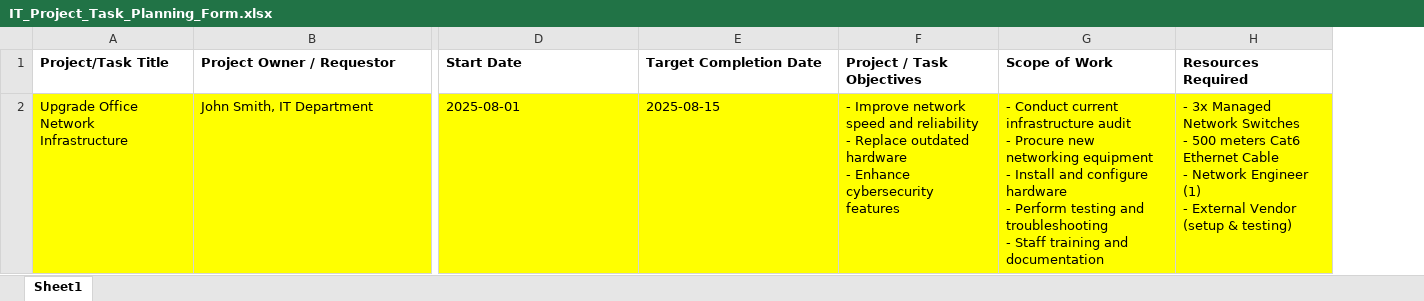
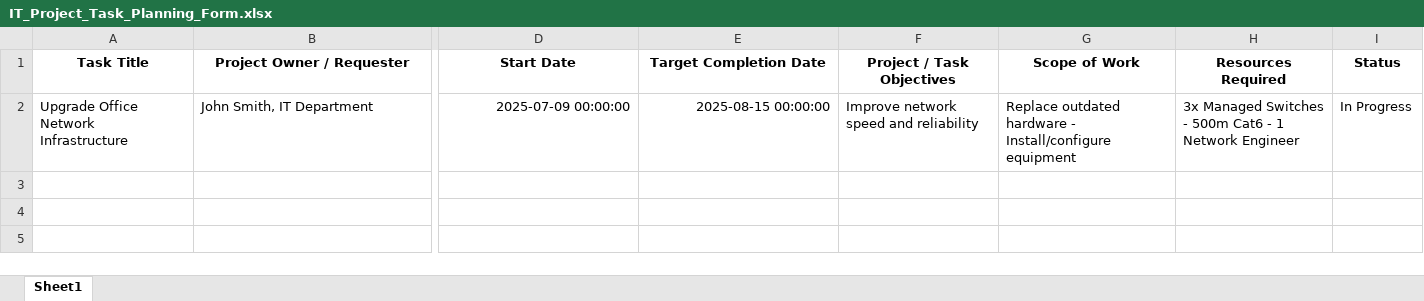
Before and after one commit to nidal2019/it-project-tracker, an Excel workbook: IT_Project_Task_Planning_Form.xlsx, sheet Sheet1, drawn as a sheet; only a part is shown, gaps mark what is left out; values as stored, in another font and other column widths than the file's, no borders; ↵ is a line break in a cell; the diff covers the shown part only; the diff names each change by its address in the sheet, - before the commit and + after, or states it on an @@ line.

```diff
--- a/IT_Project_Task_Planning_Form.xlsx (sheet Sheet1)
+++ b/IT_Project_Task_Planning_Form.xlsx (sheet Sheet1)
+column I (Status), row 2: In Progress
-A1: Project/Task Title
+A1: Task Title
-A1:H1 alignment: left
+A1:H1 alignment: center
-B1: Project Owner / Requestor
+B1: Project Owner / Requester
-A2:H2 fill: #FFFF00
+A2:H2 fill: none
-D2 (Start Date): 2025-08-01
+D2 (Start Date): 2025-07-09 00:00:00
-E2 (Target Completion Date): 2025-08-15
+E2 (Target Completion Date): 2025-08-15 00:00:00
-F2 (Project / Task Objectives): - Improve network speed and reliability ↵ - Replace outdated hardware ↵ - Enhance cybersecurity features
+F2 (Project / Task Objectives): Improve network speed and reliability
-G2 (Scope of Work): - Conduct current infrastructure audit ↵ - Procure new networking equipment ↵ - Install and configure hardware ↵ - Perform testing and troubleshooting ↵ - Staff training and documentation
+G2 (Scope of Work): Replace outdated hardware - Install/configure equipment
-H2 (Resources Required): - 3x Managed Network Switches ↵ - 500 meters Cat6 Ethernet Cable ↵ - Network Engineer (1) ↵ - External Vendor (setup & testing)
+H2 (Resources Required): 3x Managed Switches - 500m Cat6 - 1 Network Engineer
```
Also changed, not shown: cell formats elsewhere in this sheet, 3 other files.
